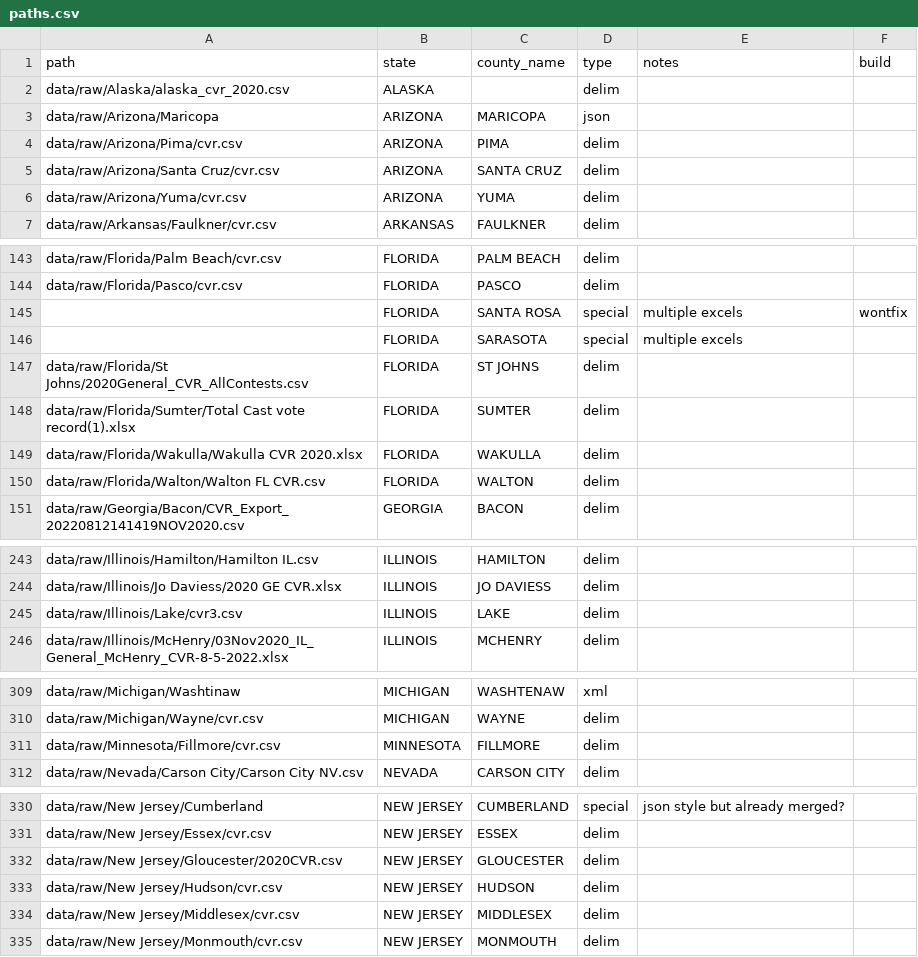
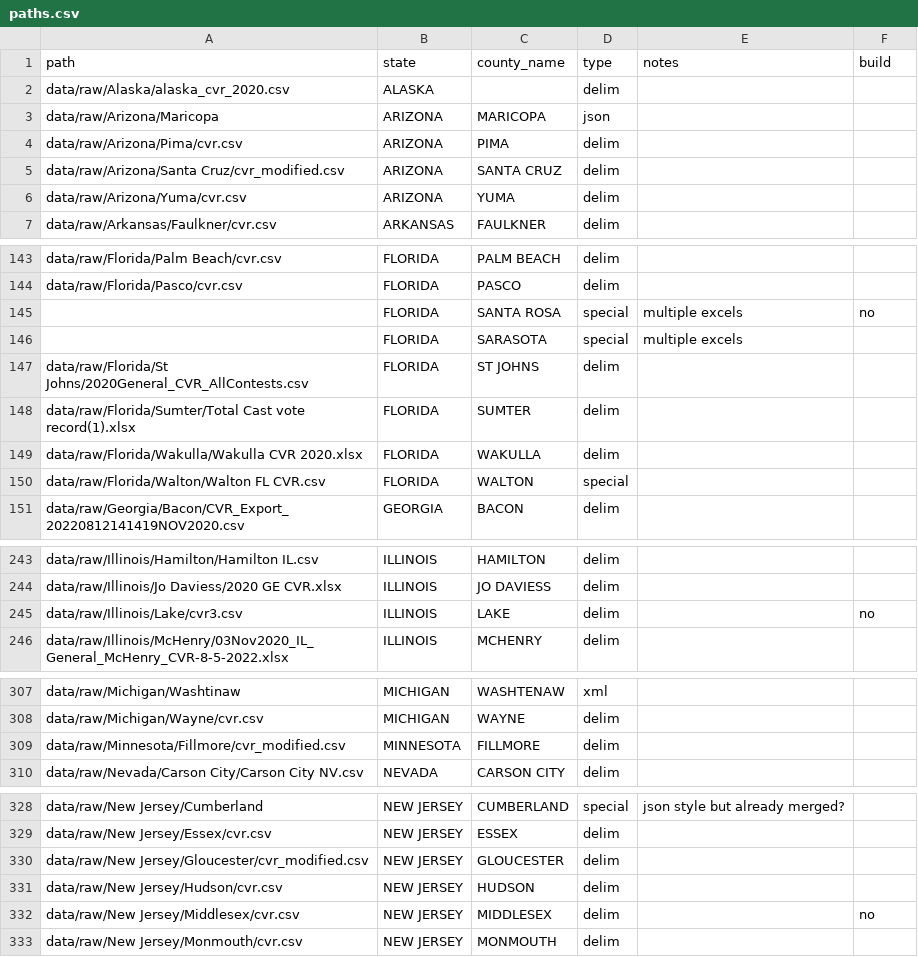
Before and after one commit to kuriwaki/cvr_harvard-mit_scripts, a CSV file: R/build-medsl/metadata/paths.csv, drawn as a sheet; only a part is shown, gaps mark what is left out; the diff covers the shown part only.

```diff
--- a/R/build-medsl/metadata/paths.csv
+++ b/R/build-medsl/metadata/paths.csv
@@ -4,3 +4,3 @@ data/raw/Arizona/Maricopa,ARIZONA,MARICOPA,json,,
 data/raw/Arizona/Pima/cvr.csv,ARIZONA,PIMA,delim,,
-data/raw/Arizona/Santa Cruz/cvr.csv,ARIZONA,SANTA CRUZ,delim,,
+data/raw/Arizona/Santa Cruz/cvr_modified.csv,ARIZONA,SANTA CRUZ,delim,,
 data/raw/Arizona/Yuma/cvr.csv,ARIZONA,YUMA,delim,,
@@ -144,3 +144,3 @@ data/raw/Florida/Palm Beach/cvr.csv,FLORIDA,PALM BEACH,delim,,
 data/raw/Florida/Pasco/cvr.csv,FLORIDA,PASCO,delim,,
-,FLORIDA,SANTA ROSA,special,multiple excels,wontfix
+,FLORIDA,SANTA ROSA,special,multiple excels,no
 ,FLORIDA,SARASOTA,special,multiple excels,
@@ -149,3 +149,3 @@ data/raw/Florida/Sumter/Total Cast vote record(1).xlsx,FLORIDA,SUMTER,delim,,
 data/raw/Florida/Wakulla/Wakulla CVR 2020.xlsx,FLORIDA,WAKULLA,delim,,
-data/raw/Florida/Walton/Walton FL CVR.csv,FLORIDA,WALTON,delim,,
+data/raw/Florida/Walton/Walton FL CVR.csv,FLORIDA,WALTON,special,,
 data/raw/Georgia/Bacon/CVR_Export_20220812141419NOV2020.csv,GEORGIA,BACON,delim,,
@@ -244,3 +244,3 @@ data/raw/Illinois/Hamilton/Hamilton IL.csv,ILLINOIS,HAMILTON,delim,,
 data/raw/Illinois/Jo Daviess/2020 GE CVR.xlsx,ILLINOIS,JO DAVIESS,delim,,
-data/raw/Illinois/Lake/cvr3.csv,ILLINOIS,LAKE,delim,,
+data/raw/Illinois/Lake/cvr3.csv,ILLINOIS,LAKE,delim,,no
 data/raw/Illinois/McHenry/03Nov2020_IL_General_McHenry_CVR-8-5-2022.xlsx,ILLINOIS,MCHENRY,delim,,
@@ -310,3 +308,3 @@ data/raw/Michigan/Washtinaw,MICHIGAN,WASHTENAW,xml,,
 data/raw/Michigan/Wayne/cvr.csv,MICHIGAN,WAYNE,delim,,
-data/raw/Minnesota/Fillmore/cvr.csv,MINNESOTA,FILLMORE,delim,,
+data/raw/Minnesota/Fillmore/cvr_modified.csv,MINNESOTA,FILLMORE,delim,,
 data/raw/Nevada/Carson City/Carson City NV.csv,NEVADA,CARSON CITY,delim,,
@@ -331,5 +329,5 @@ data/raw/New Jersey/Cumberland,NEW JERSEY,CUMBERLAND,special,json style but alre
 data/raw/New Jersey/Essex/cvr.csv,NEW JERSEY,ESSEX,delim,,
-data/raw/New Jersey/Gloucester/2020CVR.csv,NEW JERSEY,GLOUCESTER,delim,,
+data/raw/New Jersey/Gloucester/cvr_modified.csv,NEW JERSEY,GLOUCESTER,delim,,
 data/raw/New Jersey/Hudson/cvr.csv,NEW JERSEY,HUDSON,delim,,
-data/raw/New Jersey/Middlesex/cvr.csv,NEW JERSEY,MIDDLESEX,delim,,
+data/raw/New Jersey/Middlesex/cvr.csv,NEW JERSEY,MIDDLESEX,delim,,no
 data/raw/New Jersey/Monmouth/cvr.csv,NEW JERSEY,MONMOUTH,delim,,
```
Also changed, not shown: 5 added rows, 3 removed rows and 2 edited cells elsewhere in this file, 8 other files.
